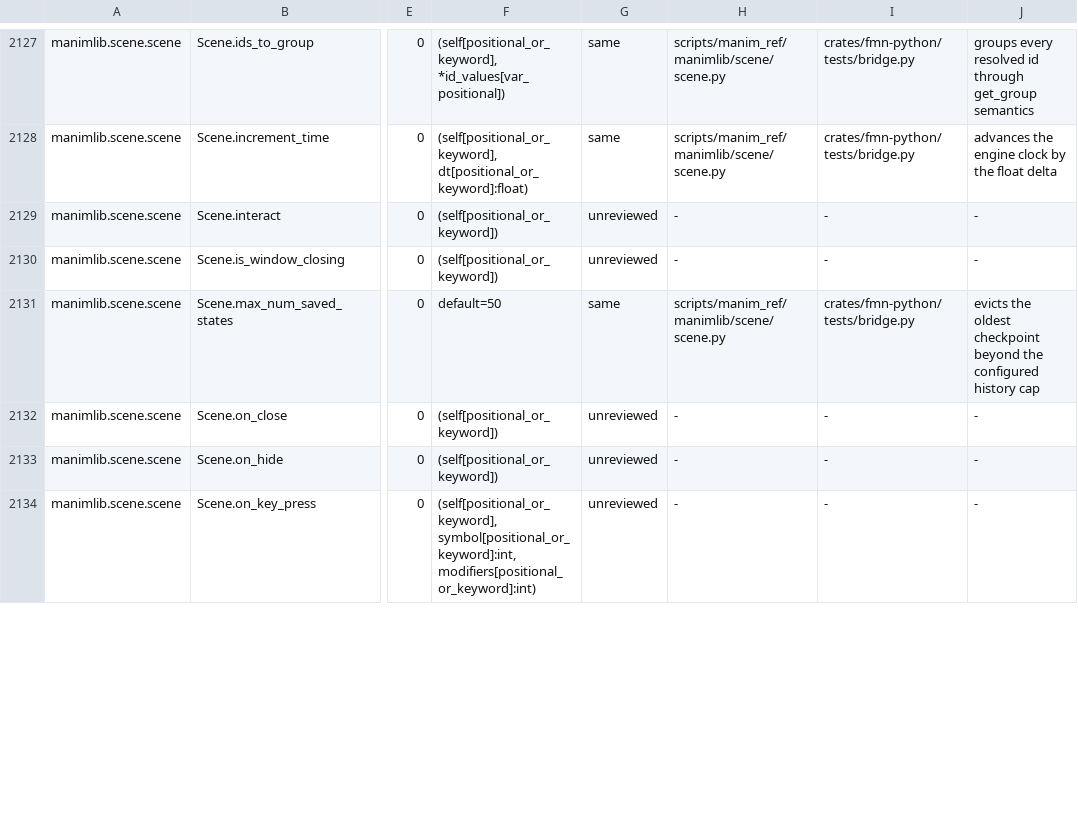
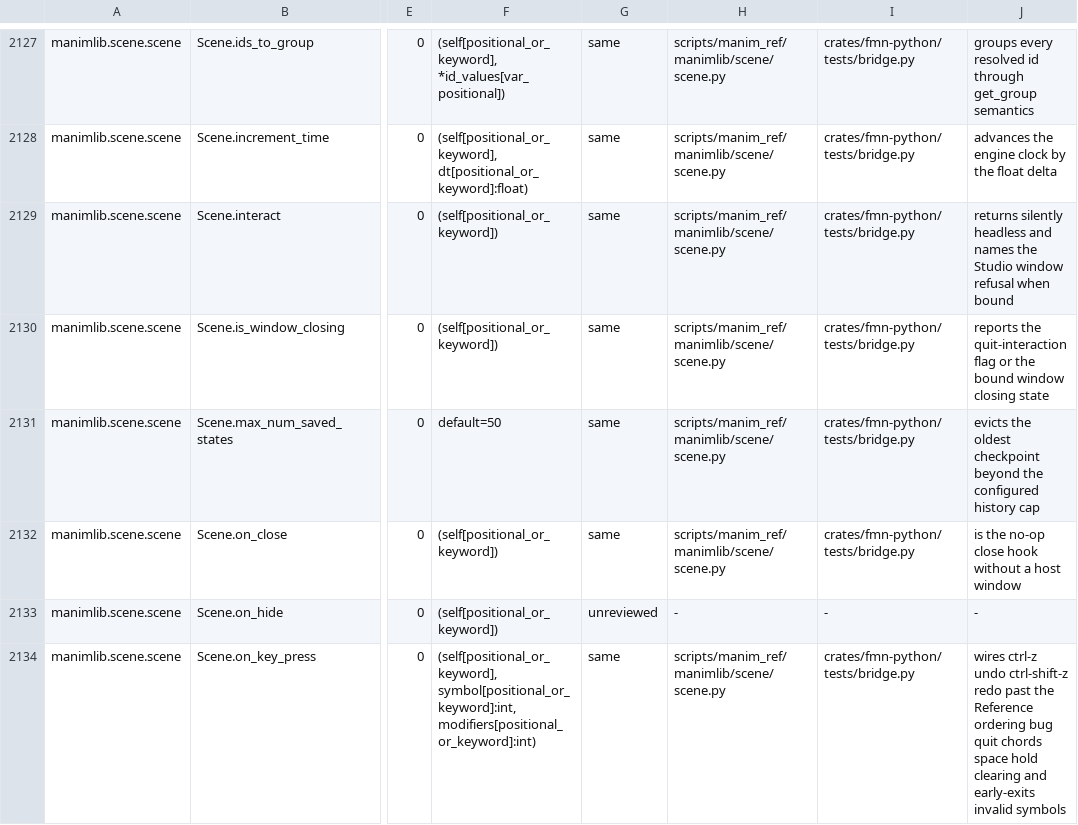
Before and after one commit to Dicklesworthstone/franken_manim, a TSV file: docs/api/ledger.tsv, drawn as a sheet; only a part is shown, gaps mark what is left out; the diff covers the shown part only; the diff names each change by its address in the sheet, - before the commit and + after, or states it on an @@ line.

Commit message:
feat(python)+ledger: rule Scene interaction/capability/time surface tranche B (fm-5wq.4)
35 same rulings across the scene shelf's second half: wait family
delegating to the native clock, host-free event handlers (hover/drag pan,
ctrl-z undo and ctrl-shift-z redo wiring past the Reference ordering bug,
quit chord), capability refusals (interact/embed/show/temp_record),
temp_* context composition, fps time-progressions, pre/post play,
begin_animations adoption and the progress march pinned under forced
skipping (live emission belongs to the native encoder). Coverage
1099/2483 reviewed (44.3%), ratchet 2c7a1c16. api_schema 22/22 GREEN;
bridge suite GREEN.

```diff
--- a/docs/api/ledger.tsv
+++ b/docs/api/ledger.tsv
-G2129:G2130: unreviewed
+G2129:G2130: same
-H2129:H2130: -
+H2129:H2130: scripts/manim_ref/manimlib/scene/scene.py
-I2129:I2130: -
+I2129:I2130: crates/fmn-python/tests/bridge.py
-J2129: -
+J2129: returns silently headless and names the Studio window refusal when bound
-J2130: -
+J2130: reports the quit-interaction flag or the bound window closing state
-G2132: unreviewed
+G2132: same
-H2132: -
+H2132: scripts/manim_ref/manimlib/scene/scene.py
-I2132: -
+I2132: crates/fmn-python/tests/bridge.py
-J2132: -
+J2132: is the no-op close hook without a host window
-G2134: unreviewed
+G2134: same
-H2134: -
+H2134: scripts/manim_ref/manimlib/scene/scene.py
-I2134: -
+I2134: crates/fmn-python/tests/bridge.py
-J2134: -
+J2134: wires ctrl-z undo ctrl-shift-z redo past the Reference ordering bug quit chords space hold clearing and early-exits invalid symbols
```
Also changed, not shown: 124 edited cells elsewhere in this file, 5 other files.
